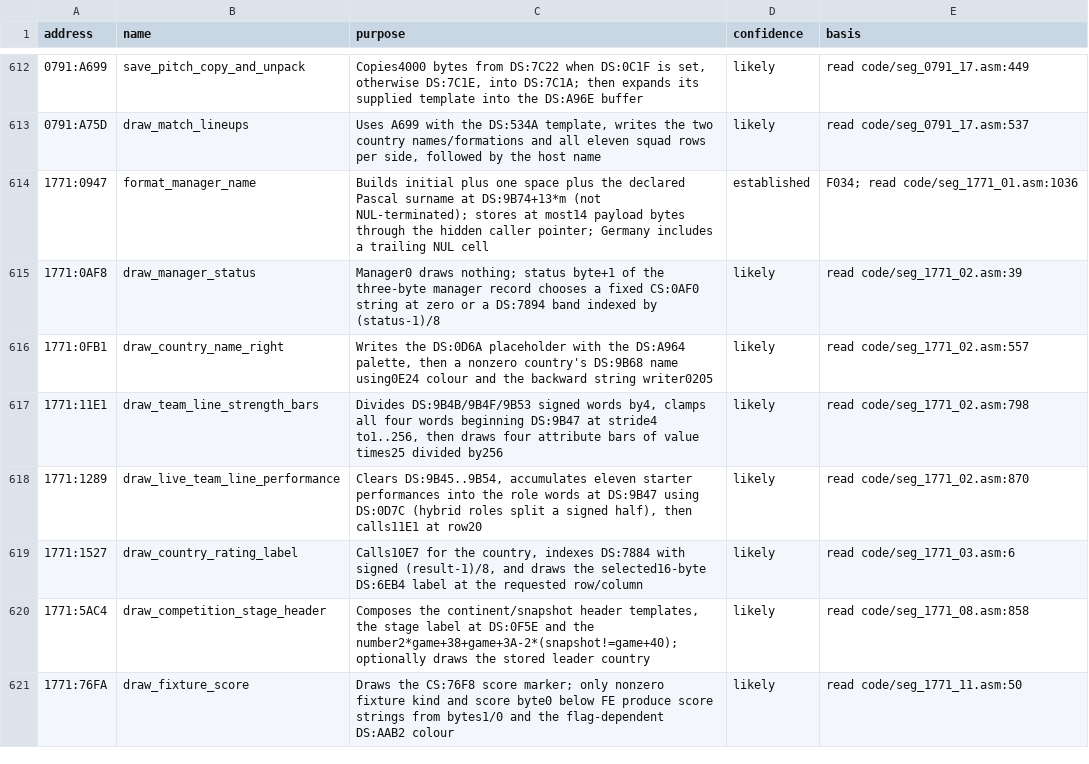
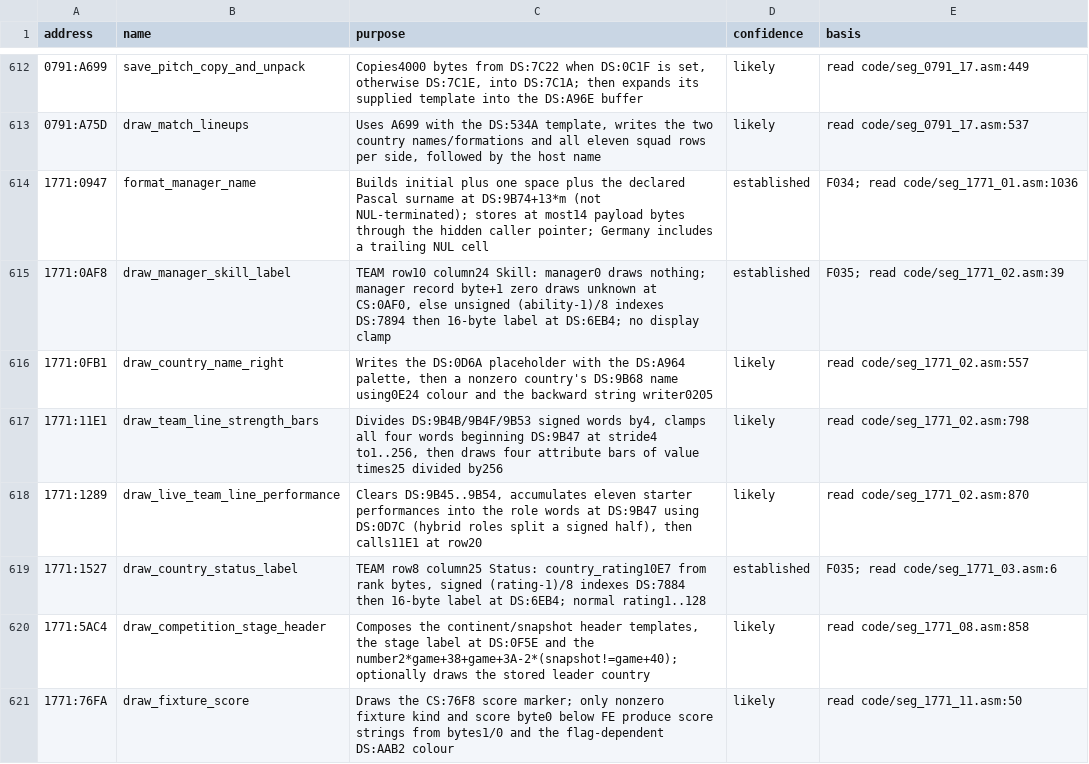
Before and after one commit to diegoami/goal2-archaeology, a TSV file: static/goal-exe/annotations/routines.tsv, drawn as a sheet; only a part is shown, gaps mark what is left out.

Commit message:
T94: document and annotate original TEAM Status and Skill contracts

```diff
--- a/static/goal-exe/annotations/routines.tsv
+++ b/static/goal-exe/annotations/routines.tsv
@@ -614,3 +614,3 @@ address	name	purpose	confidence	basis
 1771:0947	format_manager_name	Builds initial plus one space plus the declared Pascal surname at DS:9B74+13*m (not NUL-terminated); stores at most14 payload bytes through the hidden caller pointer; Germany includes a trailing NUL cell	established	F034; read code/seg_1771_01.asm:1036
-1771:0AF8	draw_manager_status	Manager0 draws nothing; status byte+1 of the three-byte manager record chooses a fixed CS:0AF0 string at zero or a DS:7894 band indexed by (status-1)/8	likely	read code/seg_1771_02.asm:39
+1771:0AF8	draw_manager_skill_label	TEAM row10 column24 Skill: manager0 draws nothing; manager record byte+1 zero draws unknown at CS:0AF0, else unsigned (ability-1)/8 indexes DS:7894 then 16-byte label at DS:6EB4; no display clamp	established	F035; read code/seg_1771_02.asm:39
 1771:0FB1	draw_country_name_right	Writes the DS:0D6A placeholder with the DS:A964 palette, then a nonzero country's DS:9B68 name using0E24 colour and the backward string writer0205	likely	read code/seg_1771_02.asm:557
@@ -618,3 +618,3 @@ address	name	purpose	confidence	basis
 1771:1289	draw_live_team_line_performance	Clears DS:9B45..9B54, accumulates eleven starter performances into the role words at DS:9B47 using DS:0D7C (hybrid roles split a signed half), then calls11E1 at row20	likely	read code/seg_1771_02.asm:870
-1771:1527	draw_country_rating_label	Calls10E7 for the country, indexes DS:7884 with signed (result-1)/8, and draws the selected16-byte DS:6EB4 label at the requested row/column	likely	read code/seg_1771_03.asm:6
+1771:1527	draw_country_status_label	TEAM row8 column25 Status: country_rating10E7 from rank bytes, signed (rating-1)/8 indexes DS:7884 then 16-byte label at DS:6EB4; normal rating1..128	established	F035; read code/seg_1771_03.asm:6
 1771:5AC4	draw_competition_stage_header	Composes the continent/snapshot header templates, the stage label at DS:0F5E and the number2*game+38+game+3A-2*(snapshot!=game+40); optionally draws the stored leader country	likely	read code/seg_1771_08.asm:858
```
Also changed, not shown: static/goal-exe/named/index.tsv, 7 other files.
